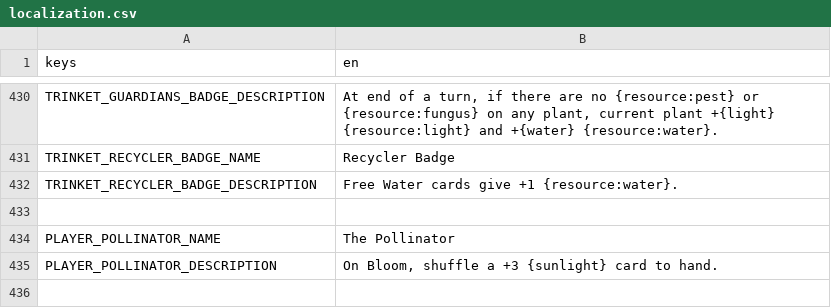
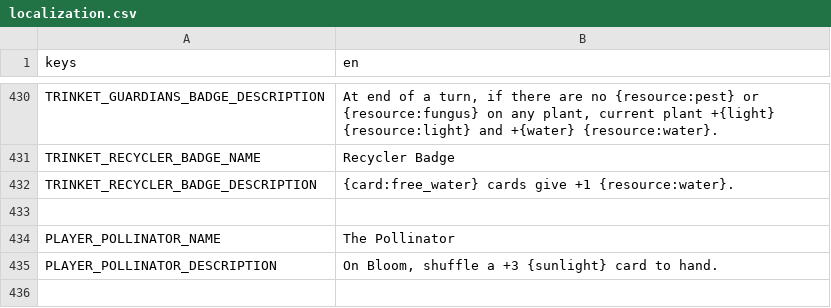
Before and after one commit to cyanglaz/garden, a CSV file: resources/localization/localization.csv, drawn as a sheet; only a part is shown, gaps mark what is left out.

Commit message:
card text highlight border

```diff
--- a/resources/localization/localization.csv
+++ b/resources/localization/localization.csv
@@ -431,3 +431,3 @@ TRINKET_GUARDIANS_BADGE_DESCRIPTION,"At end of a turn, if there are no {resource
 TRINKET_RECYCLER_BADGE_NAME,"Recycler Badge"
-TRINKET_RECYCLER_BADGE_DESCRIPTION,"Free Water cards give +1 {resource:water}."
+TRINKET_RECYCLER_BADGE_DESCRIPTION,"{card:free_water} cards give +1 {resource:water}."
 
```
Also changed, not shown: 2 other files.
